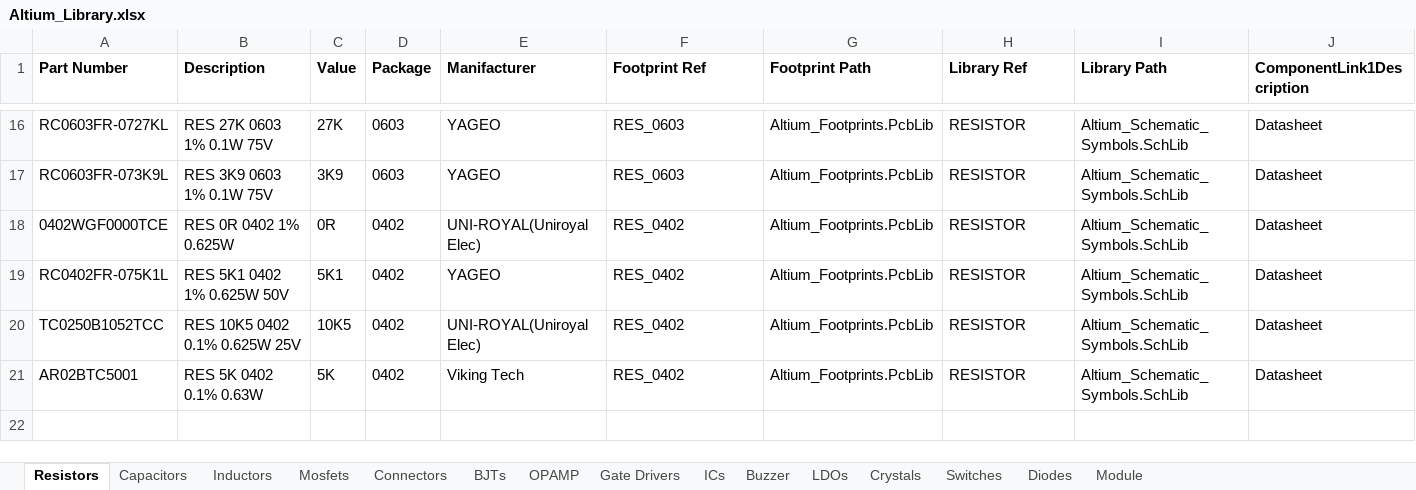
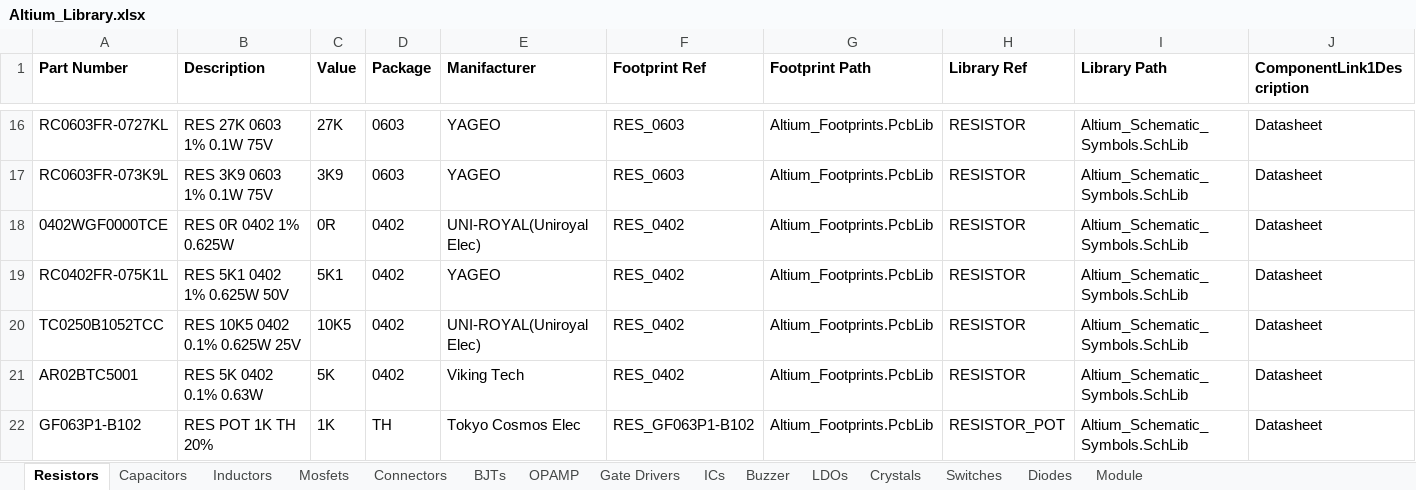
Before and after one commit to ambibayangos/Altium_Library, an Excel workbook: Altium_Library.xlsx, sheet Resistors, drawn as a sheet; only a part is shown, gaps mark what is left out; values as stored, in another font and other column widths than the file's, no borders; rows hold the shown columns only; the diff names each change by its address in the sheet, - before the commit and + after, or states it on an @@ line.

```diff
--- a/Altium_Library.xlsx (sheet Resistors)
+++ b/Altium_Library.xlsx (sheet Resistors)
+row 22: GF063P1-B102 | RES POT 1K TH 20% | 1K | TH | Tokyo Cosmos Elec | RES_GF063P1-B102 | Altium_Footprints.PcbLib | RESISTOR_POT | Altium_Schematic_Symbols.SchLib | Datasheet
```
Also changed, not shown: sheet Connectors, 2 other files.
